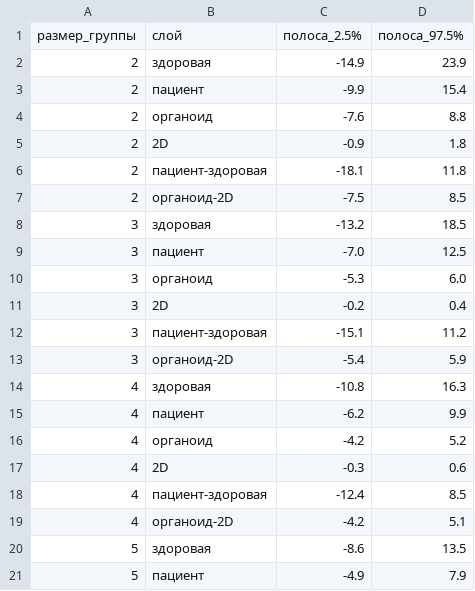
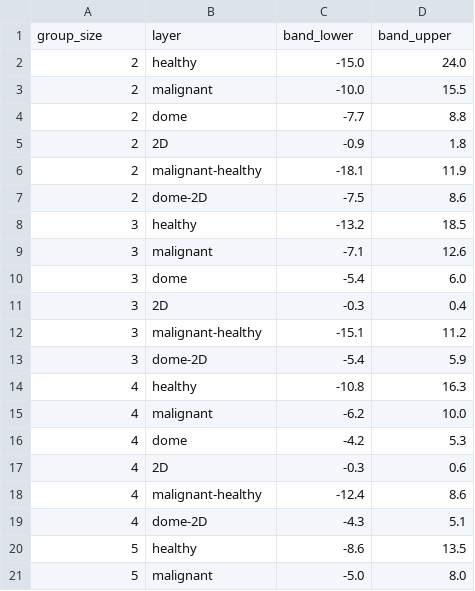
Before and after one commit to alexeysakhalin/tumor-model-comparison-patient-3d-2d, a CSV file: tables/IKM_null_bands.csv, drawn as a sheet; only a part is shown; the diff covers the shown part only.

```diff
--- a/tables/IKM_null_bands.csv
+++ b/tables/IKM_null_bands.csv
@@ -1,21 +1,21 @@
-размер_группы,слой,полоса_2.5%,полоса_97.5%
-2,здоровая,-14.9,23.9
-2,пациент,-9.9,15.4
-2,органоид,-7.6,8.8
+group_size,layer,band_lower,band_upper
+2,healthy,-15.0,24.0
+2,malignant,-10.0,15.5
+2,dome,-7.7,8.8
 2,2D,-0.9,1.8
-2,пациент-здоровая,-18.1,11.8
-2,органоид-2D,-7.5,8.5
-3,здоровая,-13.2,18.5
-3,пациент,-7.0,12.5
-3,органоид,-5.3,6.0
-3,2D,-0.2,0.4
-3,пациент-здоровая,-15.1,11.2
-3,органоид-2D,-5.4,5.9
-4,здоровая,-10.8,16.3
-4,пациент,-6.2,9.9
-4,органоид,-4.2,5.2
+2,malignant-healthy,-18.1,11.9
+2,dome-2D,-7.5,8.6
+3,healthy,-13.2,18.5
+3,malignant,-7.1,12.6
+3,dome,-5.4,6.0
+3,2D,-0.3,0.4
+3,malignant-healthy,-15.1,11.2
+3,dome-2D,-5.4,5.9
+4,healthy,-10.8,16.3
+4,malignant,-6.2,10.0
+4,dome,-4.2,5.3
 4,2D,-0.3,0.6
-4,пациент-здоровая,-12.4,8.5
-4,органоид-2D,-4.2,5.1
-5,здоровая,-8.6,13.5
-5,пациент,-4.9,7.9
+4,malignant-healthy,-12.4,8.6
+4,dome-2D,-4.3,5.1
+5,healthy,-8.6,13.5
+5,malignant,-5.0,8.0
```
Also changed, not shown: 2 added rows, 2 removed rows and 34 edited cells elsewhere in this file, MANIFEST_SHA256.tsv, TABLE_INDEX.tsv, 56 other files.
